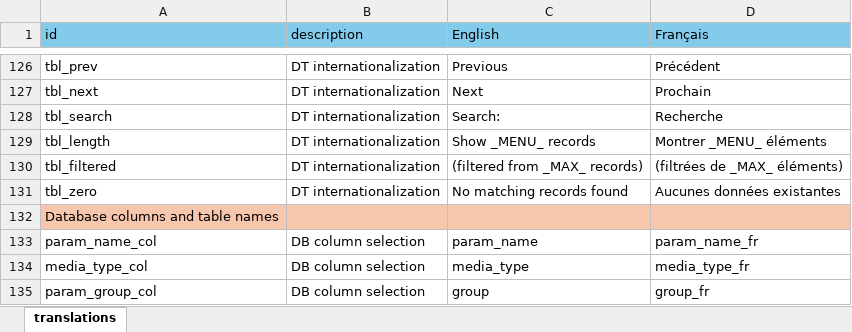
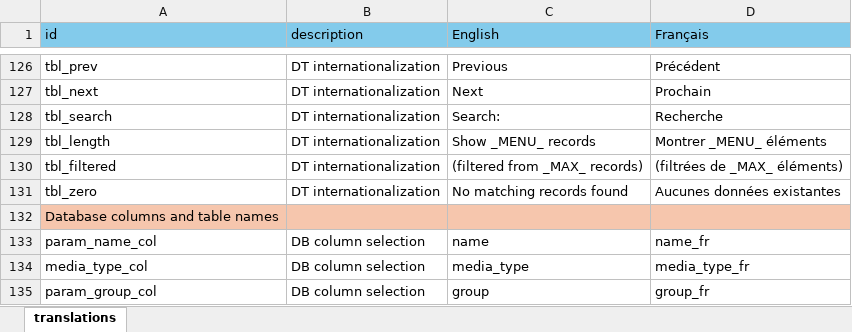
Before and after one commit to YukonWRB/YGwater, an Excel workbook: inst/apps/streamLine/translations.xlsx, sheet translations, drawn as a sheet; only a part is shown, gaps mark what is left out; values as stored, in another font and other column widths than the file's, no borders; the diff names each change by its address in the sheet, - before the commit and + after, or states it on an @@ line.

```diff
--- a/inst/apps/streamLine/translations.xlsx (sheet translations)
+++ b/inst/apps/streamLine/translations.xlsx (sheet translations)
-C133 (English): param_name
+C133 (English): name
-D133 (Français): param_name_fr
+D133 (Français): name_fr
```
Also changed, not shown: 12 other files.
